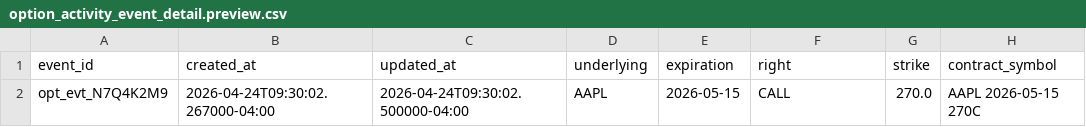
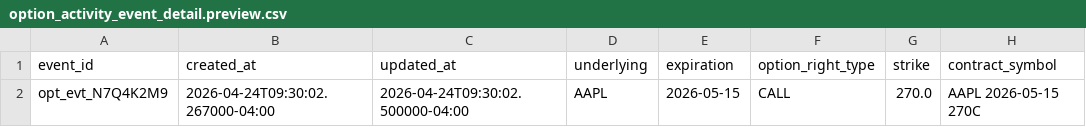
Before and after one commit to gilmore307/trading-data, a CSV file: storage/templates/data_kinds/thetadata/option_activity_event_detail.preview.csv, drawn as a sheet; only a part is shown; the diff names each change by its address in the sheet, - before the commit and + after, or states it on an @@ line.

Commit message:
Use normalized option right field

```diff
--- a/storage/templates/data_kinds/thetadata/option_activity_event_detail.preview.csv
+++ b/storage/templates/data_kinds/thetadata/option_activity_event_detail.preview.csv
-F1: right
+F1: option_right_type
```
Also changed, not shown: storage/templates/data_kinds/thetadata/option_chain_snapshot.preview.csv, 8 other files.
